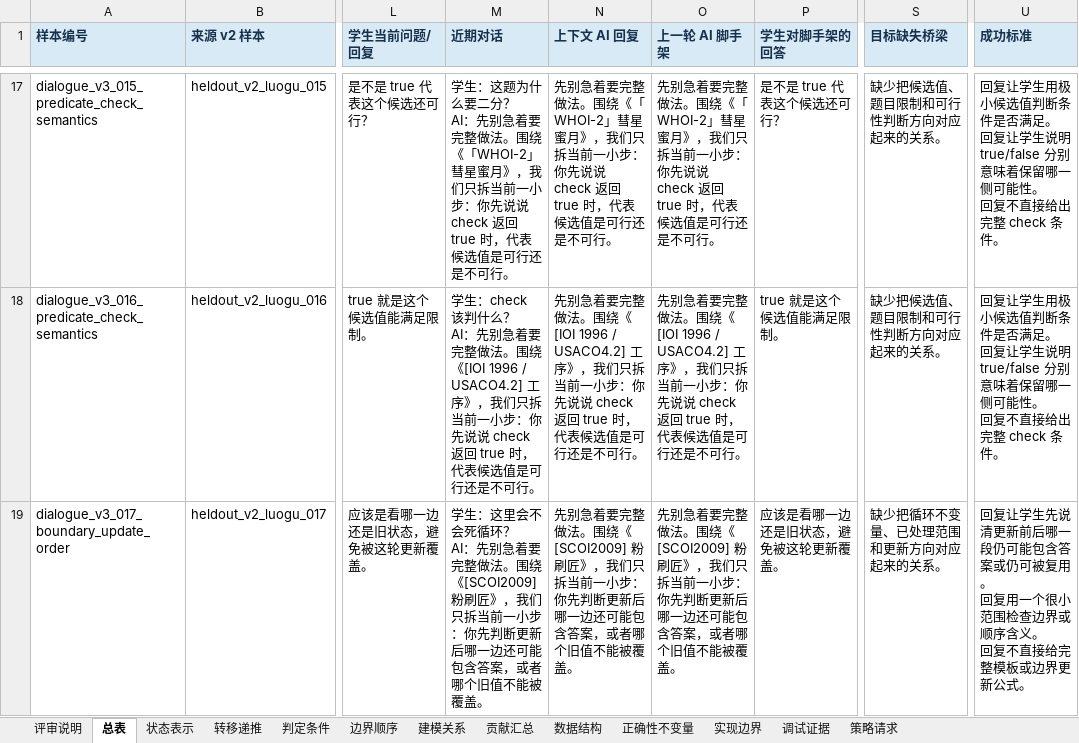
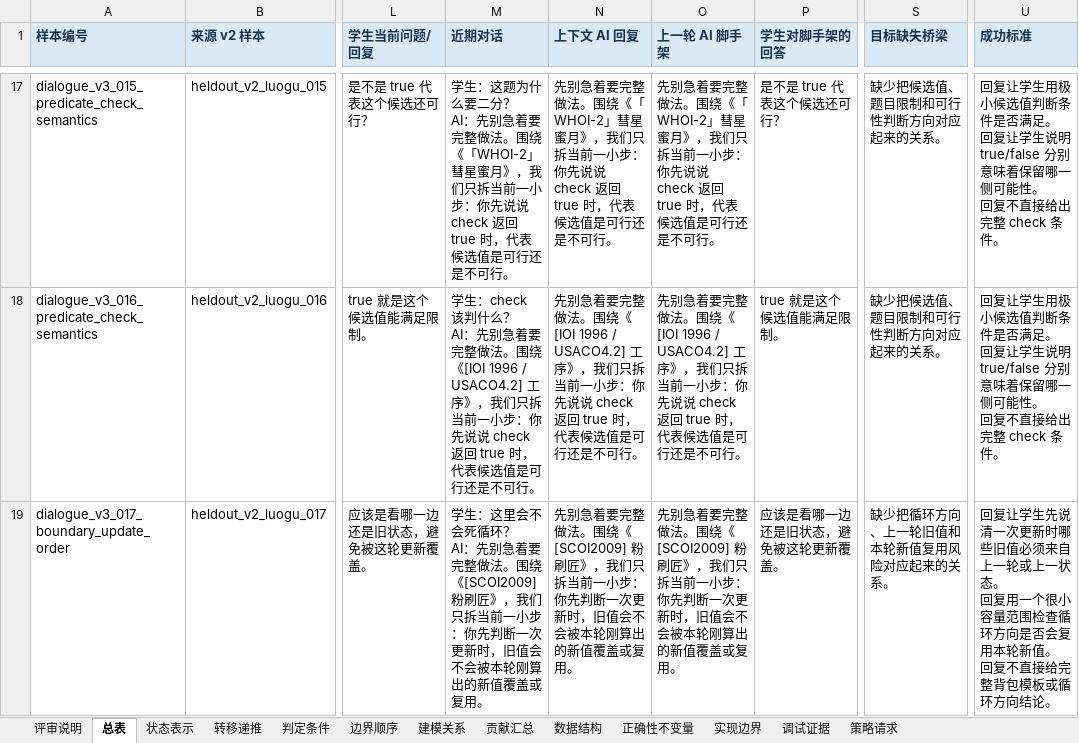
Before and after one commit to Zrolo/my_agent_project, an Excel workbook: agent_learning/03_noi_agent/docs/research/dialogue_state_v3_50_source_and_case_review.zh.xlsx, sheet 总表, drawn as a sheet; only a part is shown, gaps mark what is left out; values as stored, in another font and other column widths than the file's, no borders; ↵ is a line break in a cell; the diff covers the shown part only; the diff names each change by its address in the sheet, - before the commit and + after, or states it on an @@ line.

Commit message:
Apply calibration review fixes

```diff
--- a/agent_learning/03_noi_agent/docs/research/dialogue_state_v3_50_source_and_case_review.zh.xlsx (sheet 总表)
+++ b/agent_learning/03_noi_agent/docs/research/dialogue_state_v3_50_source_and_case_review.zh.xlsx (sheet 总表)
-M19 (近期对话): …你先判断更新后哪一边还可能包含答案，或者哪个旧值不能被覆盖。
+M19 (近期对话): …你先判断一次更新时，旧值会不会被本轮刚算出的新值覆盖或复用。
-N19 (上下文 AI 回复): …你先判断更新后哪一边还可能包含答案，或者哪个旧值不能被覆盖。
+N19 (上下文 AI 回复): …你先判断一次更新时，旧值会不会被本轮刚算出的新值覆盖或复用。
-O19 (上一轮 AI 脚手架): …你先判断更新后哪一边还可能包含答案，或者哪个旧值不能被覆盖。
+O19 (上一轮 AI 脚手架): …你先判断一次更新时，旧值会不会被本轮刚算出的新值覆盖或复用。
-S19 (目标缺失桥梁): 缺少把循环不变量、已处理范围和更新方向对应起来的关系。
+S19 (目标缺失桥梁): 缺少把循环方向、上一轮旧值和本轮新值复用风险对应起来的关系。
-U19 (成功标准): …生先说清更新前后哪一段仍可能包含答案或仍可被复用。 ↵ 回复用一个很小范围检查边界或顺序含义。 ↵ 回复不直接给完整模板或边界更新公式。
+U19 (成功标准): …生先说清一次更新时哪些旧值必须来自上一轮或上一状态。 ↵ 回复用一个很小容量范围检查循环方向是否会复用本轮新值。 ↵ 回复不直接给完整背包模板或循环方向结论。
```
Also changed, not shown: 19 edited cells elsewhere in this sheet, sheet 边界顺序, sheet 转移递推, sheet 实现边界, agent_learning/03_noi_agent/docs/research/dialogue_state_v3_50_source_and_case_review.en.xlsx, agent_learning/03_noi_agent/docs/research/dialogue_state_v3_case_review_calibration_6.en.xlsx, 6 other files.
